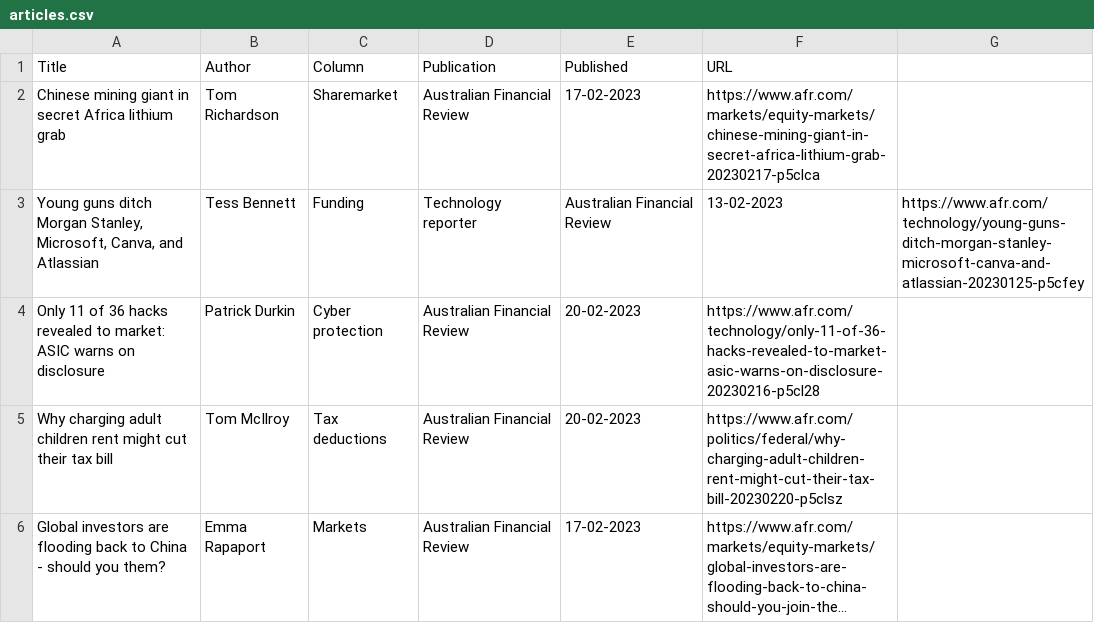
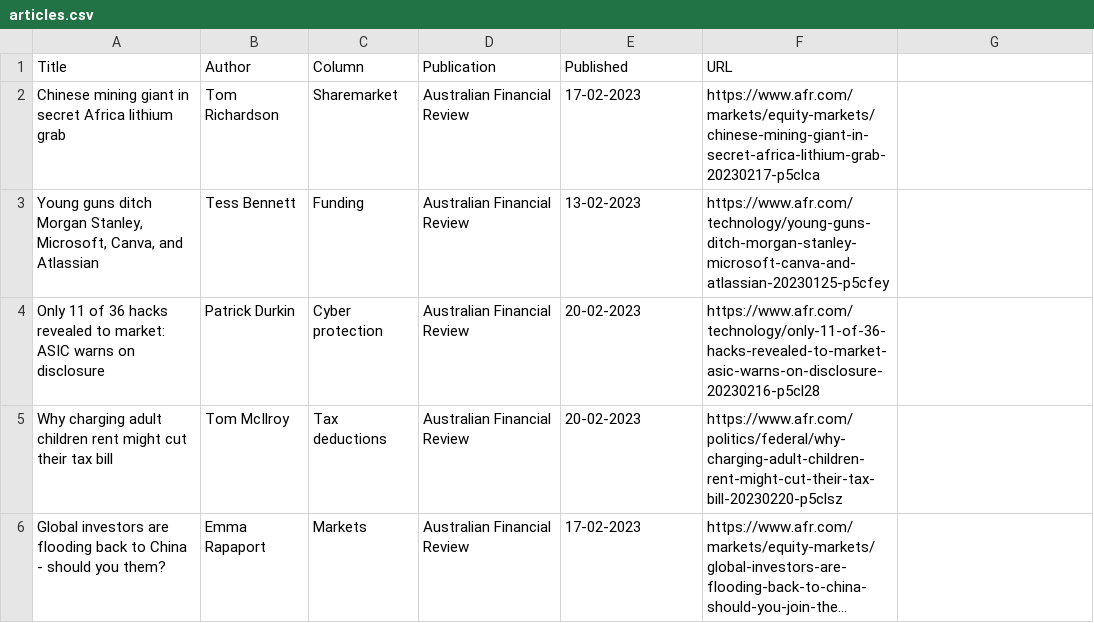
Before and after one commit to jaymarichua/afr-metadata, a CSV file: articles.csv, drawn as a sheet; only a part is shown; long unchanged cells end in ….

Commit message:
Update articles.csv

```diff
--- a/articles.csv
+++ b/articles.csv
@@ -2,3 +2,3 @@ Title, Author, Column, Publication, Published, URL
 Chinese mining giant in secret Africa lithium grab, Tom Richardson, Sharemarket, Australian Financial Review, 17-02-2023, https://www.afr.com/markets/equity-markets/chinese-mining-giant-in-secret-africa-lithium-grab-20230217-p5clca
-"Young guns ditch Morgan Stanley, Microsoft, Canva, and Atlassian", Tess Bennett, Funding, Technology reporter, Australian Financial Review, 13-02-2023, https://www.afr.com/technology/young-guns-ditch-morgan-stanley-microsoft-canva-and-atlassian-20230125-p5cfey
+"Young guns ditch Morgan Stanley, Microsoft, Canva, and Atlassian", Tess Bennett, Funding, Australian Financial Review, 13-02-2023, https://www.afr.com/technology/young-guns-ditch-morgan-stanley-microsoft-canva-and-atlassian-20230125-p5cfey
 Only 11 of 36 hacks revealed to market: ASIC warns on disclosure, Patrick Durkin, Cyber protection, Australian Financial Review, 20-02-2023, https://www.afr.com/technology/only-11-of-36-hacks-revealed-to-market-asic-warns-on-disclosure-20230216-p5cl28
```
